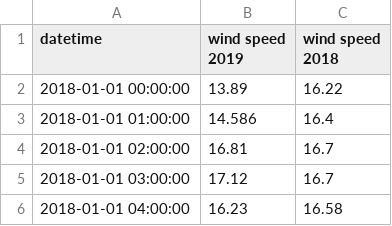
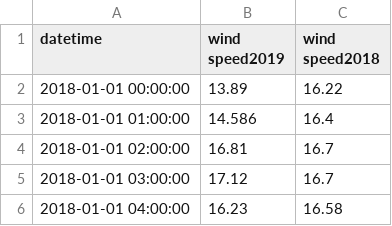
Before and after one commit to shenyan574/data, a CSV file: Nordsee One Offshore.csv, drawn as a sheet; only a part is shown.

Commit message:
Add files via upload

```diff
--- a/Nordsee One Offshore.csv
+++ b/Nordsee One Offshore.csv
@@ -1,2 +1,2 @@
-datetime,wind speed 2019,wind speed 2018
+datetime,wind speed2019,wind speed2018
 2018-01-01 00:00:00,13.89,16.22
```
